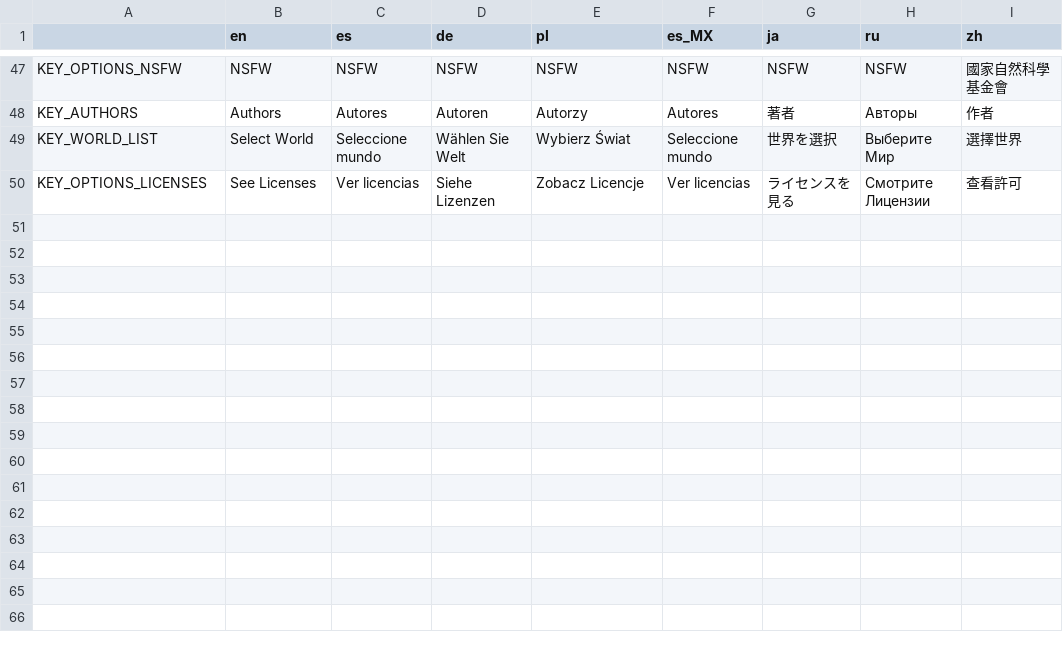
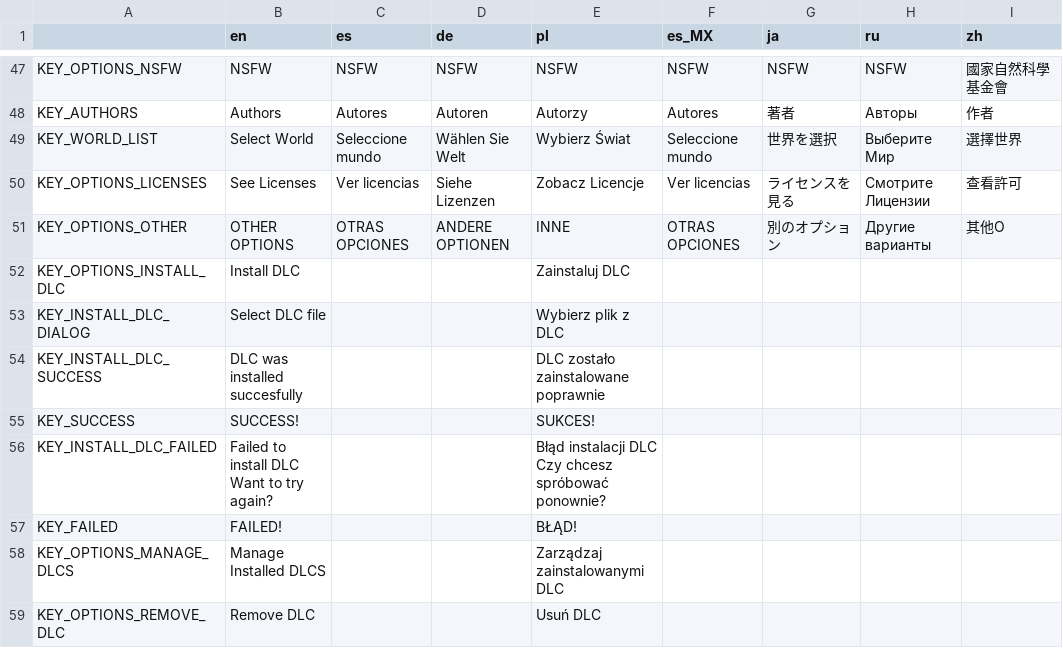
Before and after one commit to shand0w/SonadowRPG, a CSV file: translations/srpg_1.csv, drawn as a sheet; only a part is shown, gaps mark what is left out; ↵ is a line break in a cell; the diff names each change by its address in the sheet, - before the commit and + after, or states it on an @@ line.

Commit message:
added missing translations and dlc manager. some fixes

```diff
--- a/translations/srpg_1.csv
+++ b/translations/srpg_1.csv
+row 51: KEY_OPTIONS_OTHER | OTHER OPTIONS | OTRAS OPCIONES | ANDERE OPTIONEN | INNE | OTRAS OPCIONES | 別のオプション | Другие варианты | 其他O
+row 52: KEY_OPTIONS_INSTALL_DLC | Install DLC |  |  | Zainstaluj DLC
+row 53: KEY_INSTALL_DLC_DIALOG | Select DLC file |  |  | Wybierz plik z DLC
+row 54: KEY_INSTALL_DLC_SUCCESS | DLC was installed succesfully |  |  | DLC zostało zainstalowane poprawnie
+row 55: KEY_SUCCESS | SUCCESS! |  |  | SUKCES!
+row 56: KEY_INSTALL_DLC_FAILED | Failed to install DLC ↵ Want to try again? |  |  | Błąd instalacji DLC ↵ Czy chcesz spróbować ponownie?
+row 57: KEY_FAILED | FAILED! |  |  | BŁĄD!
+row 58: KEY_OPTIONS_MANAGE_DLCS | Manage Installed DLCS |  |  | Zarządzaj zainstalowanymi DLC
+row 59: KEY_OPTIONS_REMOVE_DLC | Remove DLC |  |  | Usuń DLC
```
Also changed, not shown: 30 other files.
